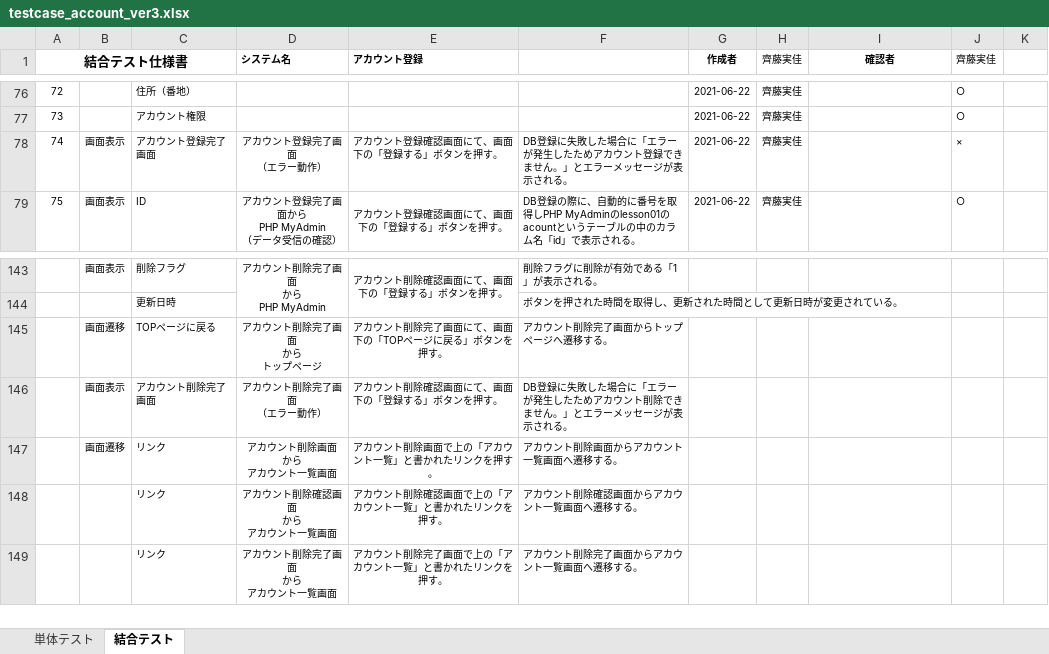
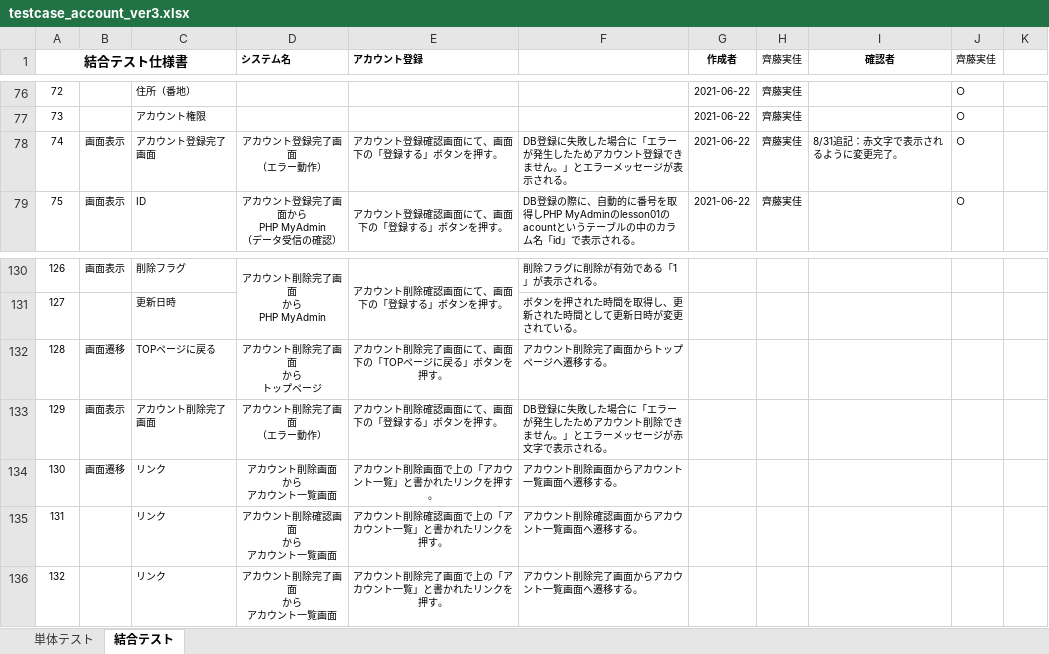
Before and after one commit to test-saitomini/7-Programming-exercises, an Excel workbook: testcase_account_ver3.xlsx, sheet 結合テスト, drawn as a sheet; only a part is shown, gaps mark what is left out; values as stored, in another font and other column widths than the file's, no borders; addresses are those after the commit; the diff covers the shown part only; the diff names each change by its address in the sheet, - before the commit and + after, or states it on an @@ line.

```diff
--- a/testcase_account_ver3.xlsx (sheet 結合テスト)
+++ b/testcase_account_ver3.xlsx (sheet 結合テスト)
-I78 (確認者): (empty)
+I78 (確認者): 8/31追記：赤文字で表示されるように変更完了。
-J78 (齊藤実佳): ×
+J78 (齊藤実佳): ○
@@ column A (結合テスト仕様書) renumbered between rows 114 and 139 @@
-F133: …セージが表示され…
+F133: …セージが赤文字で表示され…
```
Also changed, not shown: 83 added rows, 13 removed rows, 12 edited cells and cell formats elsewhere in this sheet, sheet 単体テスト.
